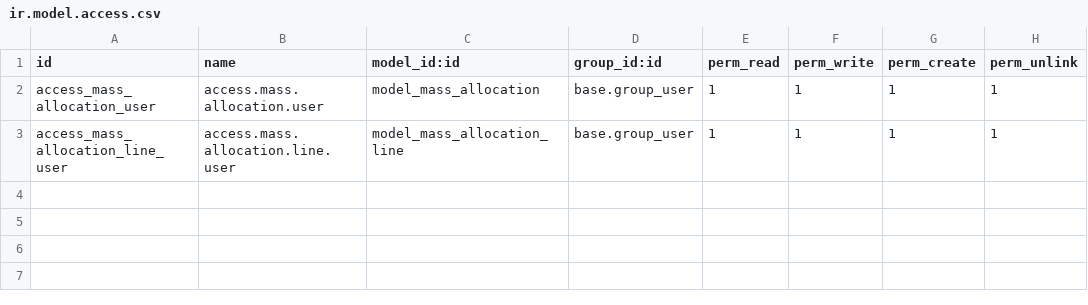
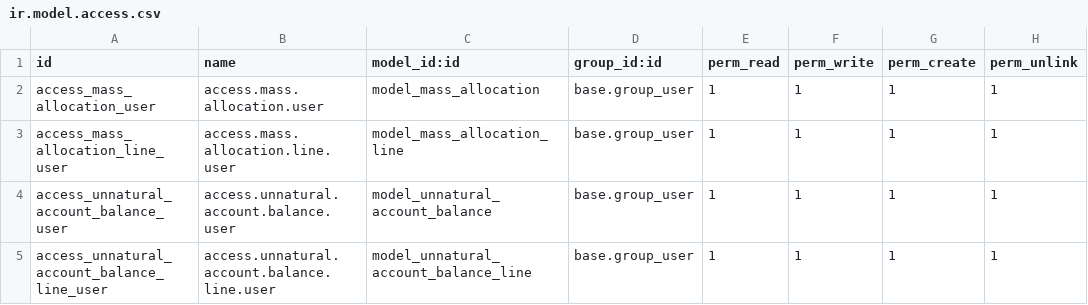
Before and after one commit to cybrosystech/Multi-Clouding, a CSV file: tasc_mass_allcoation/security/ir.model.access.csv, drawn as a sheet; the diff names each change by its address in the sheet, - before the commit and + after, or states it on an @@ line.

Commit message:
[UPDATE] depreciation_schedule_custom - Adding additional_inormation2 field in asset, vendor_bills_dashboard - Removing the cancelled payments from the payments opening from accounting dashboard kanban, tasc_mass_allocation - Adding unnaural account balance journal entry creation,asset_bulk_disposal_sell -  Updation in bulk disposal to add gain and loss account field and contract end date on top of wizard and populate lines based on those values also hide invoice,invoice line and partial field from lines

```diff
--- a/tasc_mass_allcoation/security/ir.model.access.csv
+++ b/tasc_mass_allcoation/security/ir.model.access.csv
+row 4: access_unnatural_account_balance_user | access.unnatural.account.balance.user | model_unnatural_account_balance | base.group_user | 1 | 1 | 1 | 1
+row 5: access_unnatural_account_balance_line_user | access.unnatural.account.balance.line.user | model_unnatural_account_balance_line | base.group_user | 1 | 1 | 1 | 1
```
Also changed, not shown: 12 other files.
